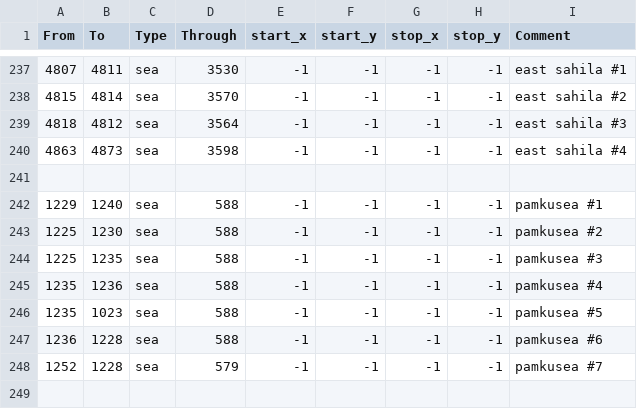
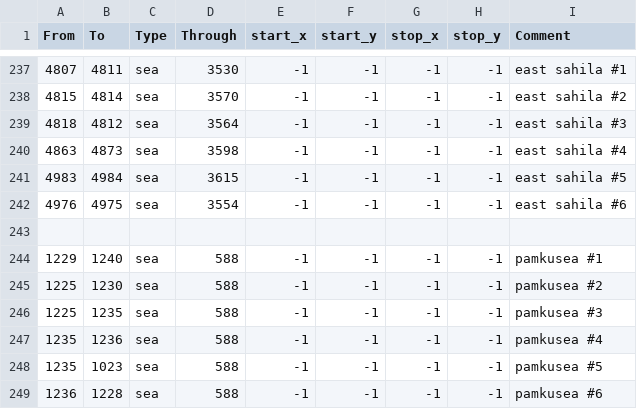
Before and after one commit to Stefus-er/Taedium, a CSV file: map/adjacencies.csv, drawn as a sheet; only a part is shown, gaps mark what is left out; the shorter side is filled out with more unchanged rows; the diff names each change by its address in the sheet, - before the commit and + after, or states it on an @@ line.

Commit message:
Update adjacencies.csv

```diff
--- a/map/adjacencies.csv
+++ b/map/adjacencies.csv
+row 241: 4983 | 4984 | sea | 3615 | -1 | -1 | -1 | -1 | east sahila #5
+row 242: 4976 | 4975 | sea | 3554 | -1 | -1 | -1 | -1 | east sahila #6
```
